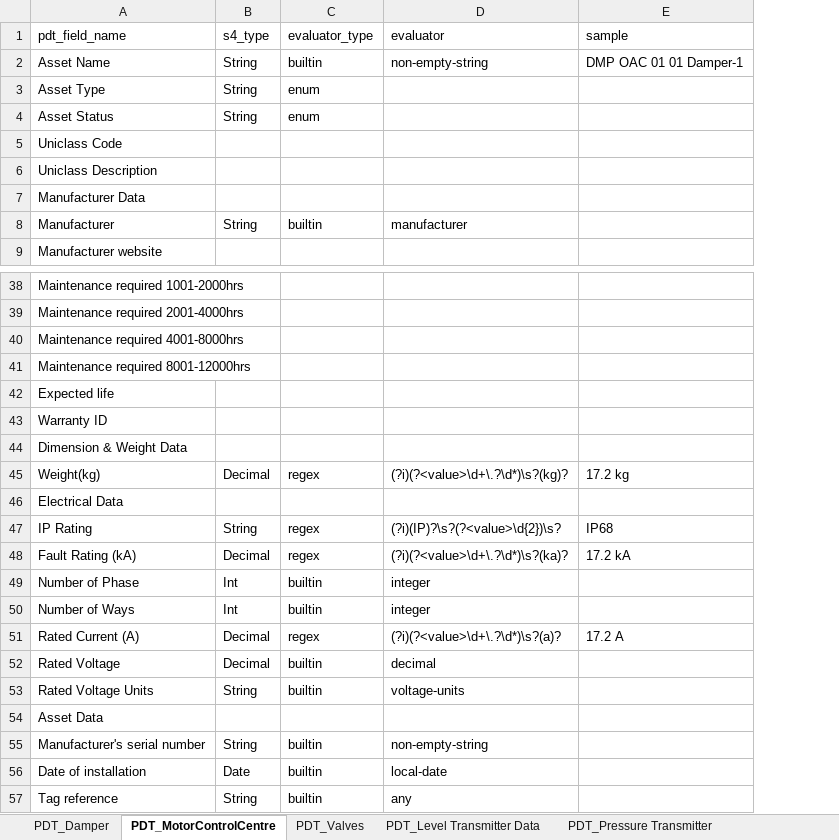
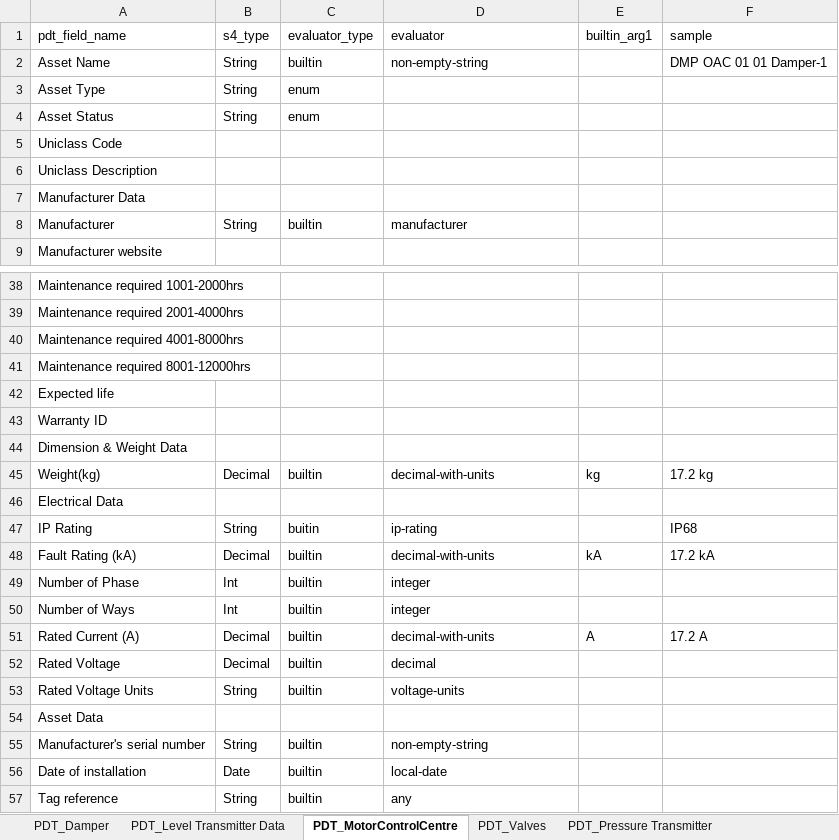
Before and after one commit to stephentetley/work-flix, an Excel workbook: data/S4Loader_configs/pdt_field_eval_specifications.xlsx, sheet PDT_MotorControlCentre, drawn as a sheet; only a part is shown, gaps mark what is left out; values as stored, in another font and other column widths than the file's, no borders; the diff names each change by its address in the sheet, - before the commit and + after, or states it on an @@ line.

Commit message:
S4Loader - reduced use of regexs in pdt_field_eval_specifications. This is to avoid repeating common regexs and potentially introducing differences/mistakes.

```diff
--- a/data/S4Loader_configs/pdt_field_eval_specifications.xlsx (sheet PDT_MotorControlCentre)
+++ b/data/S4Loader_configs/pdt_field_eval_specifications.xlsx (sheet PDT_MotorControlCentre)
@@ sheet tab order changed: PDT_Damper | PDT_Level Transmitter Data | PDT_MotorControlCentre | PDT_Valves | PDT_Pressure Transmitter @@
+column E (builtin_arg1), rows 45-51: kg |  |  | kA |  |  | A
-C45 (evaluator_type): regex
+C45 (evaluator_type): builtin
-D45 (evaluator): (?i)(?<value>\d+\.?\d*)\s?(kg)?
+D45 (evaluator): decimal-with-units
-C47 (evaluator_type): regex
+C47 (evaluator_type): buitin
-D47 (evaluator): (?i)(IP)?\s?(?<value>\d{2})\s?
+D47 (evaluator): ip-rating
-C48 (evaluator_type): regex
+C48 (evaluator_type): builtin
-D48 (evaluator): (?i)(?<value>\d+\.?\d*)\s?(ka)?
+D48 (evaluator): decimal-with-units
-C51 (evaluator_type): regex
+C51 (evaluator_type): builtin
-D51 (evaluator): (?i)(?<value>\d+\.?\d*)\s?(a)?
+D51 (evaluator): decimal-with-units
```
Also changed, not shown: sheet PDT_Pressure Transmitter, sheet PDT_Valves, sheet PDT_Level Transmitter Data, sheet PDT_Damper, other sheet tabs, 5 other files.
